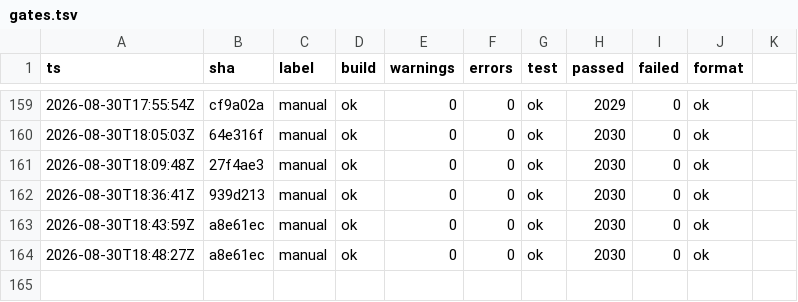
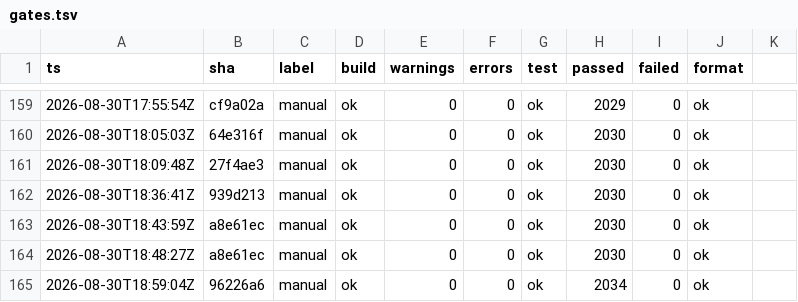
Before and after one commit to headpiece747/ModernWigiDash, a TSV file: .audit/gates.tsv, drawn as a sheet; only a part is shown, gaps mark what is left out; the diff names each change by its address in the sheet, - before the commit and + after, or states it on an @@ line.

```diff
--- a/.audit/gates.tsv
+++ b/.audit/gates.tsv
+row 165: 2026-08-30T18:59:04Z | 96226a6 | manual | ok | 0 | 0 | ok | 2034 | 0 | ok
```
Also changed, not shown: 6 other files.
